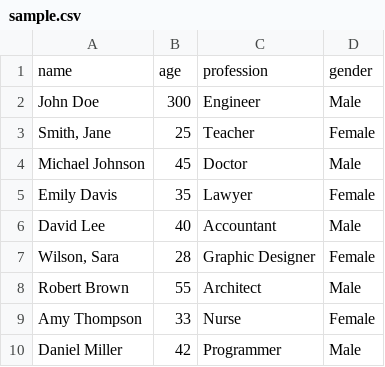
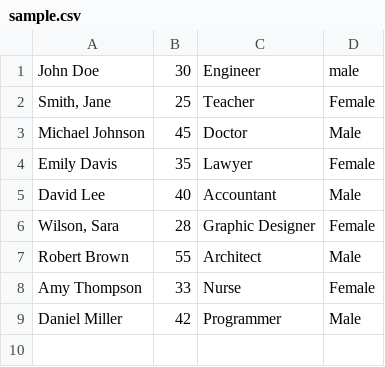
Before and after one commit to Danvoo17/CSV-Parse, a CSV file: samples/sample.csv, drawn as a sheet.

```diff
--- a/samples/sample.csv
+++ b/samples/sample.csv
@@ -1,3 +1,2 @@
-"name","age","profession","gender"
-"John Doe","300","Engineer","Male"
+"John Doe","30","Engineer","male"
 "Smith, Jane","25","Teacher","Female"
```
Also changed, not shown: 4 other files.
